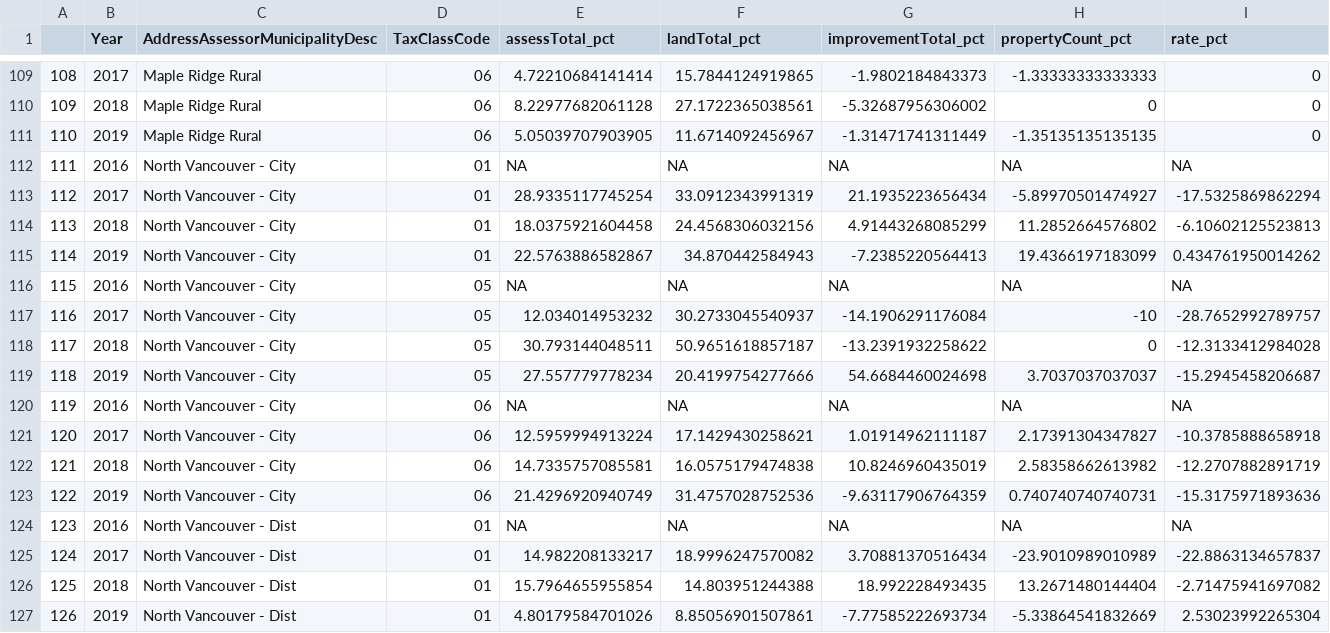
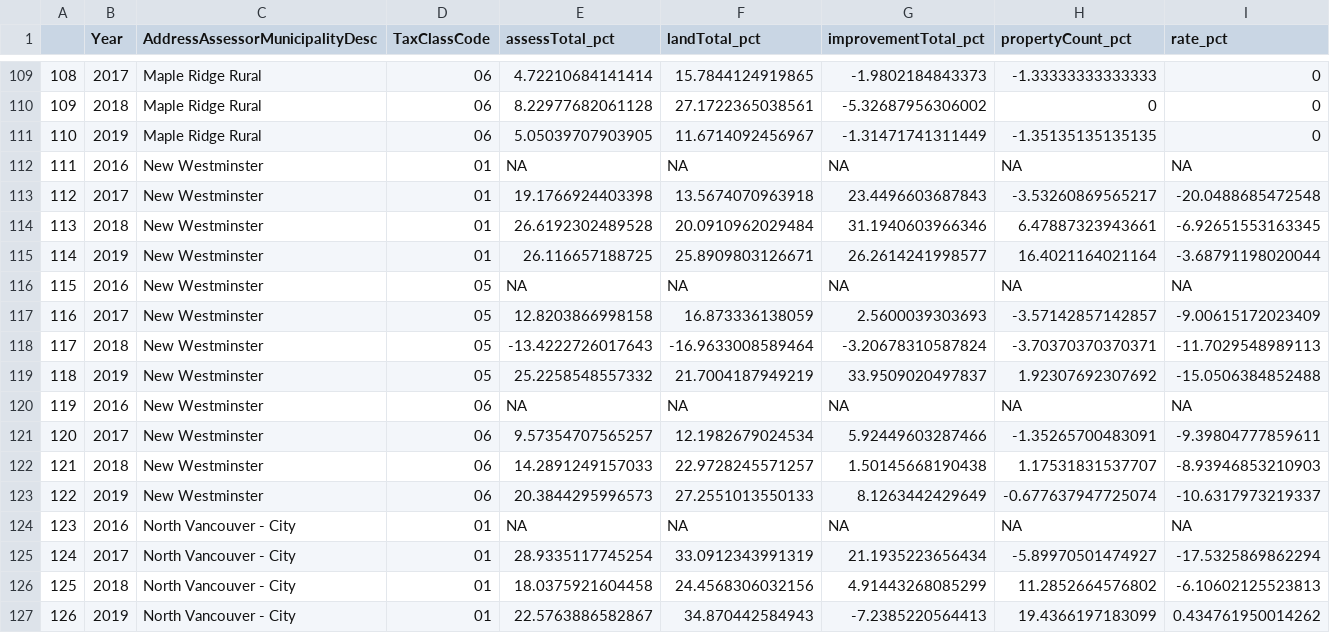
Before and after one commit to hxman027/RealEstate, a CSV file: data/assessment_pct.csv, drawn as a sheet; only a part is shown, gaps mark what is left out; the shorter side is filled out with more unchanged rows; addresses are those after the commit; the diff names each change by its address in the sheet, - before the commit and + after, or states it on an @@ line.

```diff
--- a/data/assessment_pct.csv
+++ b/data/assessment_pct.csv
+row 112: 111 | 2016 | New Westminster | 01 | NA | NA | NA | NA | NA
+row 113: 112 | 2017 | New Westminster | 01 | 19.1766924403398 | 13.5674070963918 | 23.4496603687843 | -3.53260869565217 | -20.0488685472548
+row 114: 113 | 2018 | New Westminster | 01 | 26.6192302489528 | 20.0910962029484 | 31.1940603966346 | 6.47887323943661 | -6.92651553163345
+row 115: 114 | 2019 | New Westminster | 01 | 26.116657188725 | 25.8909803126671 | 26.2614241998577 | 16.4021164021164 | -3.68791198020044
+row 116: 115 | 2016 | New Westminster | 05 | NA | NA | NA | NA | NA
+row 117: 116 | 2017 | New Westminster | 05 | 12.8203866998158 | 16.873336138059 | 2.5600039303693 | -3.57142857142857 | -9.00615172023409
+row 118: 117 | 2018 | New Westminster | 05 | -13.4222726017643 | -16.9633008589464 | -3.20678310587824 | -3.70370370370371 | -11.7029548989113
+row 119: 118 | 2019 | New Westminster | 05 | 25.2258548557332 | 21.7004187949219 | 33.9509020497837 | 1.92307692307692 | -15.0506384852488
+row 120: 119 | 2016 | New Westminster | 06 | NA | NA | NA | NA | NA
+row 121: 120 | 2017 | New Westminster | 06 | 9.57354707565257 | 12.1982679024534 | 5.92449603287466 | -1.35265700483091 | -9.39804777859611
+row 122: 121 | 2018 | New Westminster | 06 | 14.2891249157033 | 22.9728245571257 | 1.50145668190438 | 1.17531831537707 | -8.93946853210903
+row 123: 122 | 2019 | New Westminster | 06 | 20.3844295996573 | 27.2551013550133 | 8.1263442429649 | -0.677637947725074 | -10.6317973219337
@@ column A renumbered from row 124 down @@
```
Also changed, not shown: data/assessment_aggregate.csv, 5 other files.
